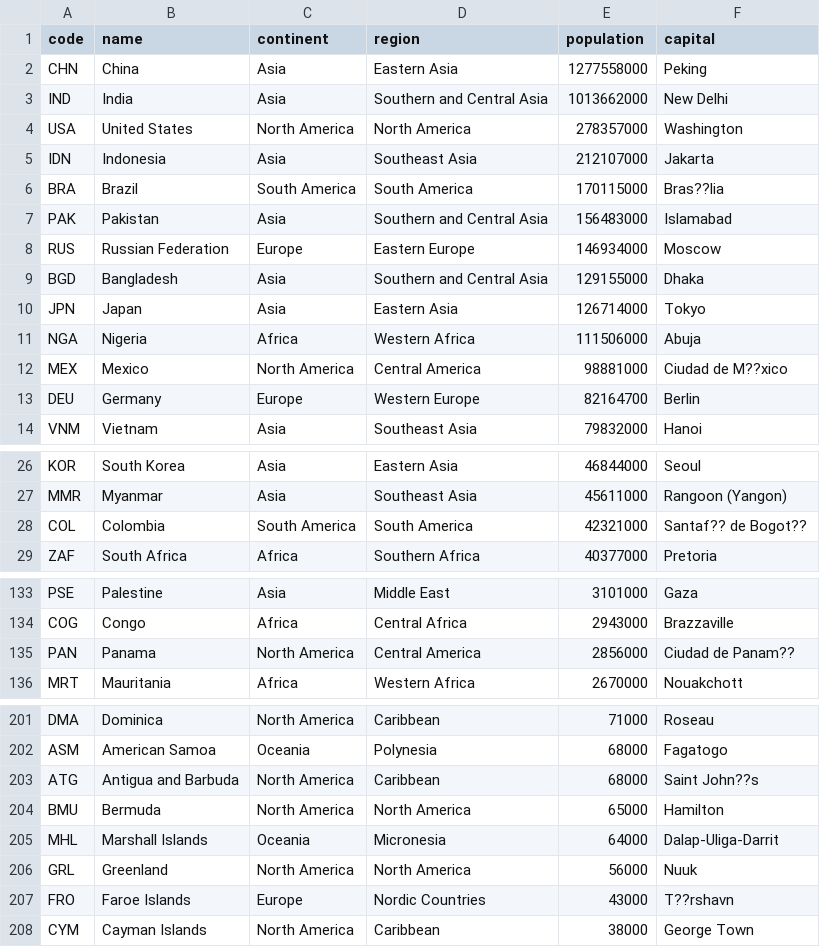
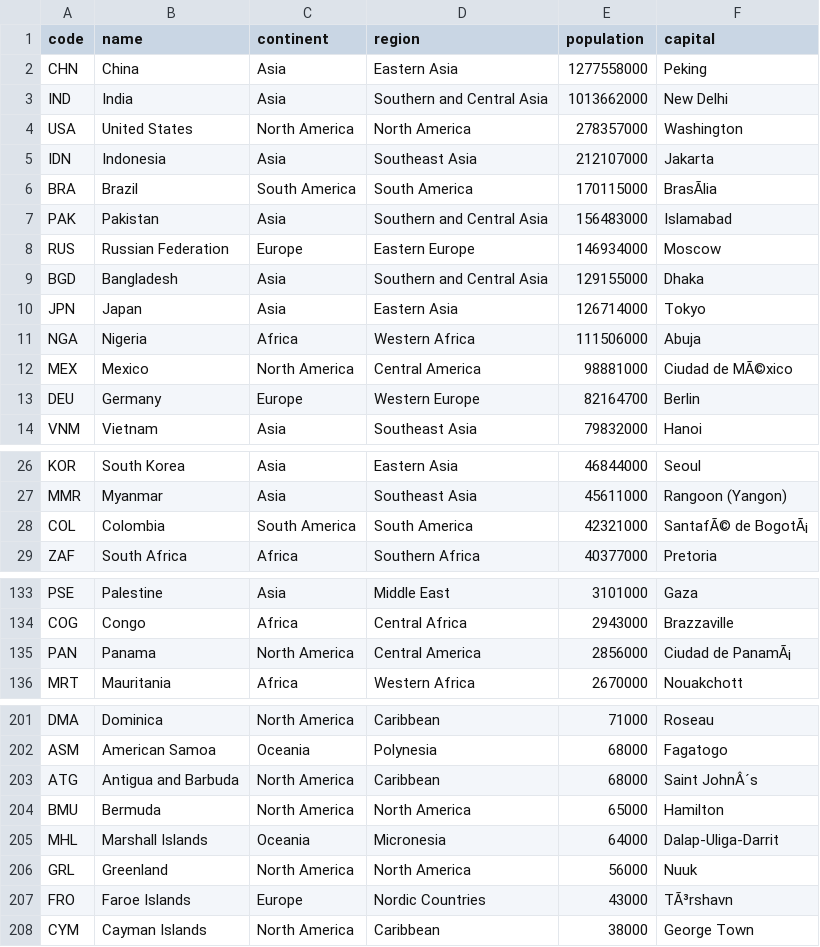
Before and after one commit to napier-devops-group13/world-population-report, a CSV file: docs/evidence/R01_world.csv, drawn as a sheet; only a part is shown, gaps mark what is left out; the diff covers the shown part only; the diff names each change by its address in the sheet, - before the commit and + after, or states it on an @@ line.

```diff
--- a/docs/evidence/R01_world.csv
+++ b/docs/evidence/R01_world.csv
-F6 (capital): Bras??lia
+F6 (capital): BrasÃlia
-F12 (capital): Ciudad de M??xico
+F12 (capital): Ciudad de MÃ©xico
-F28 (capital): Santaf?? de Bogot??
+F28 (capital): SantafÃ© de BogotÃ¡
-F135 (capital): Ciudad de Panam??
+F135 (capital): Ciudad de PanamÃ¡
-F203 (capital): Saint John??s
+F203 (capital): Saint JohnÂ´s
-F207 (capital): T??rshavn
+F207 (capital): TÃ³rshavn
```
Also changed, not shown: 19 edited cells elsewhere in this file, docs/evidence/R02_continent_Asia.csv, docs/evidence/R03_region_EasternAsia.csv, 33 other files.
